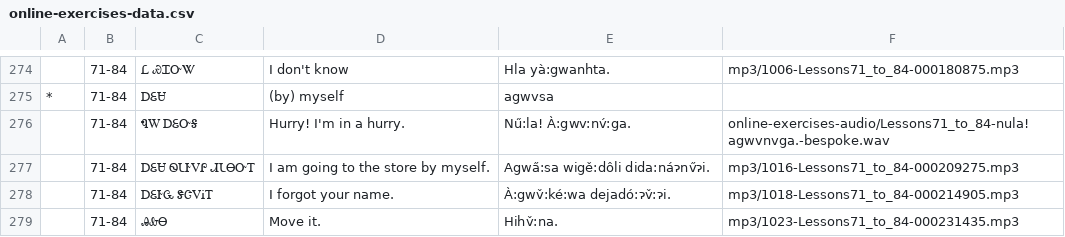
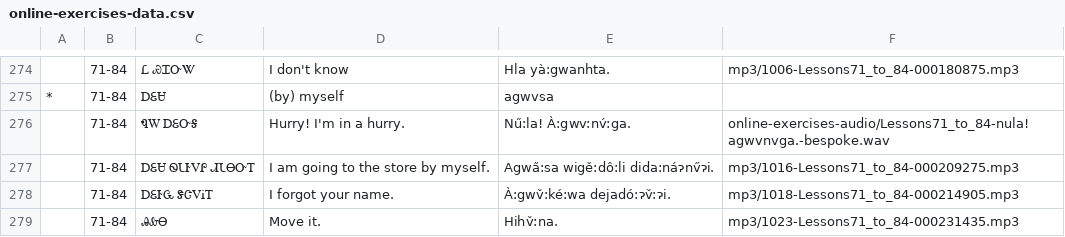
Before and after one commit to CherokeeLanguage/cherokee-audio-data, a CSV file: see-say-write/online-exercises-data.csv, drawn as a sheet; only a part is shown, gaps mark what is left out.

```diff
--- a/see-say-write/online-exercises-data.csv
+++ b/see-say-write/online-exercises-data.csv
@@ -276,3 +276,3 @@
 |71-84|ᏄᎳ ᎠᏋᏅᎦ|Hurry! I'm in a hurry.|Nű:la! À:gwv:nv́:ga.|online-exercises-audio/Lessons71_to_84-nula! agwvnvga.-bespoke.wav
-|71-84|ᎠᏋᏌ ᏫᏓᎨᏙᎵ ᏗᏓᎾᏅᎢ|I am going to the store by myself.|Agwa̋:sa wigě:dôli dida:náɂnv̋ɂi.|mp3/1016-Lessons71_to_84-000209275.mp3
+|71-84|ᎠᏋᏌ ᏫᏓᎨᏙᎵ ᏗᏓᎾᏅᎢ|I am going to the store by myself.|Agwa̋:sa wigě:dô:li dida:náɂnv̋ɂi.|mp3/1016-Lessons71_to_84-000209275.mp3
 |71-84|ᎠᏋᎨᏩ ᏕᏣᏙᎥᎢ|I forgot your name.|À:gwv̌:ké:wa dejadó:ɂv̌:ɂi.|mp3/1018-Lessons71_to_84-000214905.mp3
```
Also changed, not shown: 11 other files.
